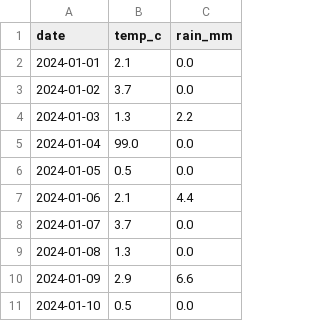
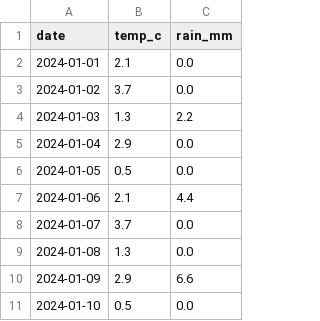
Before and after one commit to msa-datb07-git/shell-practice, a CSV file: playground/stations/europe/berlin.csv, drawn as a sheet.

Commit message:
Fix a wrong temperature in Berlin

```diff
--- a/playground/stations/europe/berlin.csv
+++ b/playground/stations/europe/berlin.csv
@@ -4,3 +4,3 @@ date,temp_c,rain_mm
 2024-01-03,1.3,2.2
-2024-01-04,99.0,0.0
+2024-01-04,2.9,0.0
 2024-01-05,0.5,0.0
```
